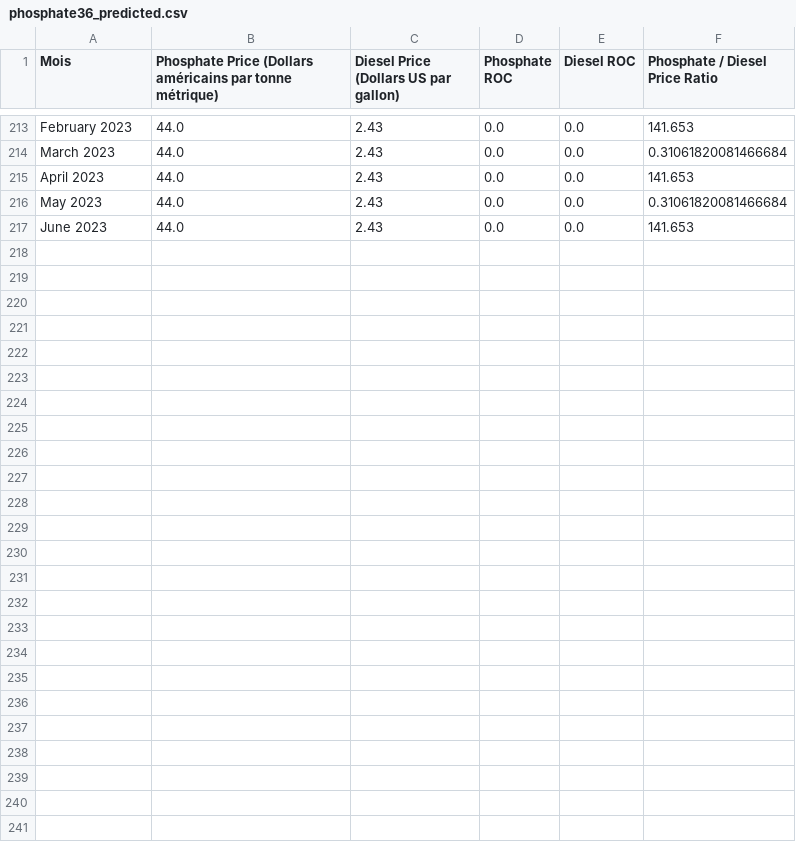
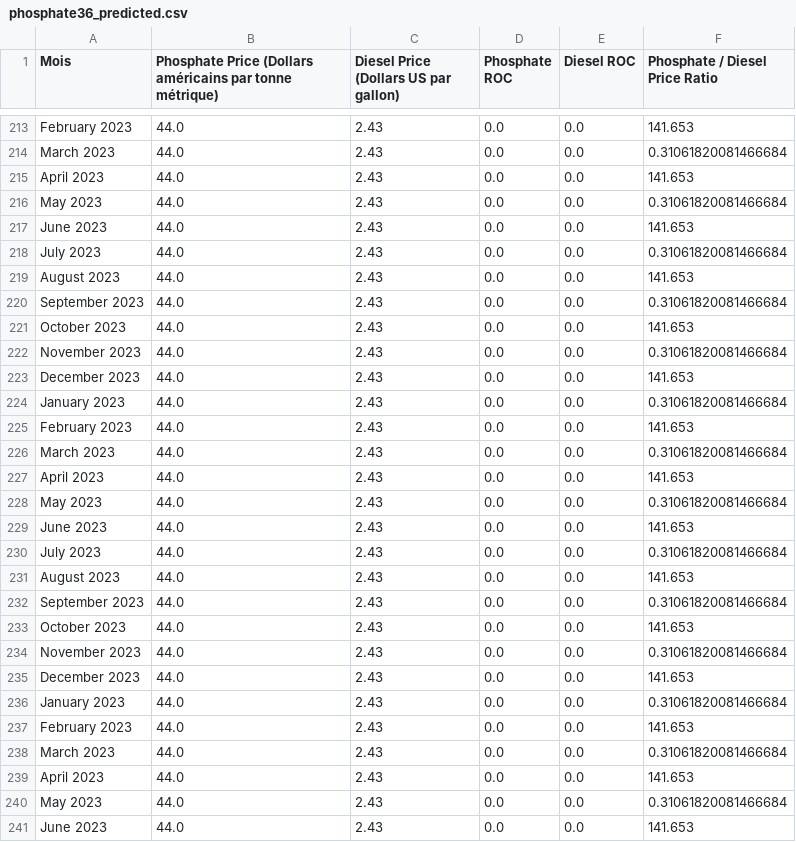
Before and after one commit to SALMANHILI/predictionpricephosphate, a CSV file: phosphate36_predicted.csv, drawn as a sheet; only a part is shown, gaps mark what is left out; the diff names each change by its address in the sheet, - before the commit and + after, or states it on an @@ line.

Commit message:
On branch main Your branch is up to date with 'origin/main'. Changes to be committed: modified:   Model.py modified:   phosphate36_predicted.csv

```diff
--- a/phosphate36_predicted.csv
+++ b/phosphate36_predicted.csv
+row 218: July 2023 | 44.0 | 2.43 | 0.0 | 0.0 | 0.31061820081466684
+row 219: August 2023 | 44.0 | 2.43 | 0.0 | 0.0 | 141.653
+row 220: September 2023 | 44.0 | 2.43 | 0.0 | 0.0 | 0.31061820081466684
+row 221: October 2023 | 44.0 | 2.43 | 0.0 | 0.0 | 141.653
+row 222: November 2023 | 44.0 | 2.43 | 0.0 | 0.0 | 0.31061820081466684
+row 223: December 2023 | 44.0 | 2.43 | 0.0 | 0.0 | 141.653
+row 224: January 2023 | 44.0 | 2.43 | 0.0 | 0.0 | 0.31061820081466684
+row 225: February 2023 | 44.0 | 2.43 | 0.0 | 0.0 | 141.653
+row 226: March 2023 | 44.0 | 2.43 | 0.0 | 0.0 | 0.31061820081466684
+row 227: April 2023 | 44.0 | 2.43 | 0.0 | 0.0 | 141.653
+row 228: May 2023 | 44.0 | 2.43 | 0.0 | 0.0 | 0.31061820081466684
+row 229: June 2023 | 44.0 | 2.43 | 0.0 | 0.0 | 141.653
+row 230: July 2023 | 44.0 | 2.43 | 0.0 | 0.0 | 0.31061820081466684
+row 231: August 2023 | 44.0 | 2.43 | 0.0 | 0.0 | 141.653
+row 232: September 2023 | 44.0 | 2.43 | 0.0 | 0.0 | 0.31061820081466684
+row 233: October 2023 | 44.0 | 2.43 | 0.0 | 0.0 | 141.653
+row 234: November 2023 | 44.0 | 2.43 | 0.0 | 0.0 | 0.31061820081466684
+row 235: December 2023 | 44.0 | 2.43 | 0.0 | 0.0 | 141.653
+row 236: January 2023 | 44.0 | 2.43 | 0.0 | 0.0 | 0.31061820081466684
+row 237: February 2023 | 44.0 | 2.43 | 0.0 | 0.0 | 141.653
+row 238: March 2023 | 44.0 | 2.43 | 0.0 | 0.0 | 0.31061820081466684
+row 239: April 2023 | 44.0 | 2.43 | 0.0 | 0.0 | 141.653
+row 240: May 2023 | 44.0 | 2.43 | 0.0 | 0.0 | 0.31061820081466684
+row 241: June 2023 | 44.0 | 2.43 | 0.0 | 0.0 | 141.653
```
Also changed, not shown: 1 other file.
